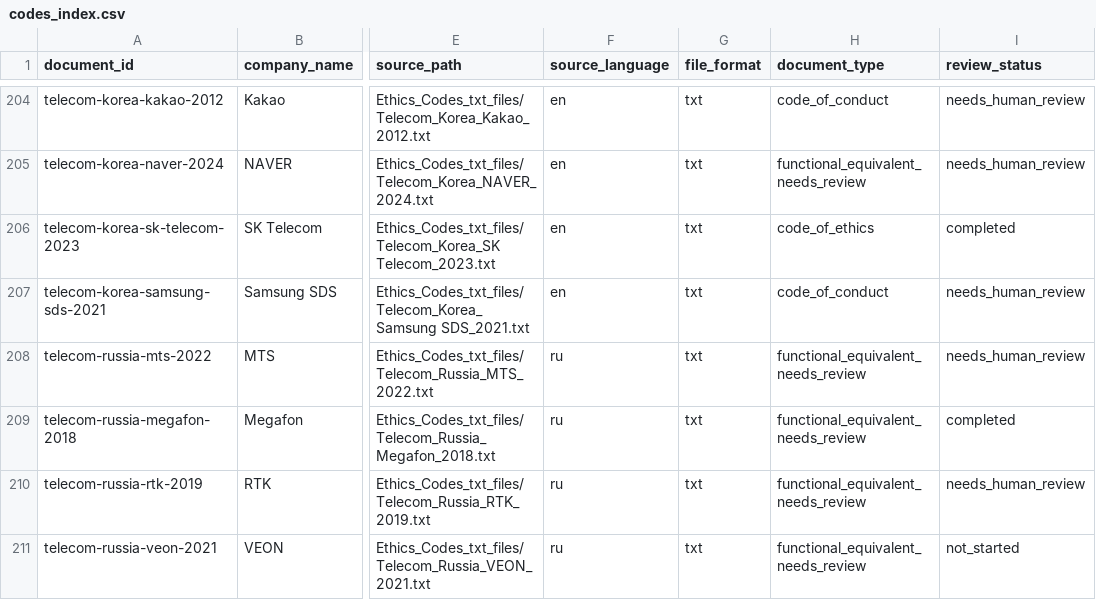
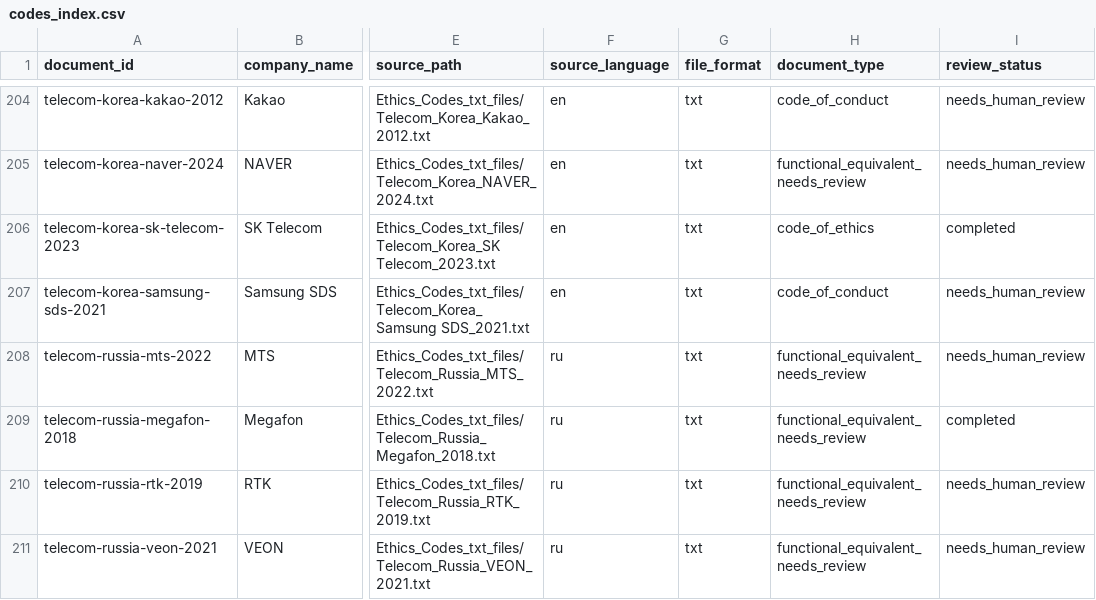
Before and after one commit to egiiich/ethical-codes-NLP-Index, a CSV file: registry/codes_index.csv, drawn as a sheet; only a part is shown, gaps mark what is left out; the diff names each change by its address in the sheet, - before the commit and + after, or states it on an @@ line.

```diff
--- a/registry/codes_index.csv
+++ b/registry/codes_index.csv
-I211 (review_status): not_started
+I211 (review_status): needs_human_review
```
Also changed, not shown: registry/principle_index_matrix.csv, registry/principle_presence_matrix_wide.csv, 1 other file.
